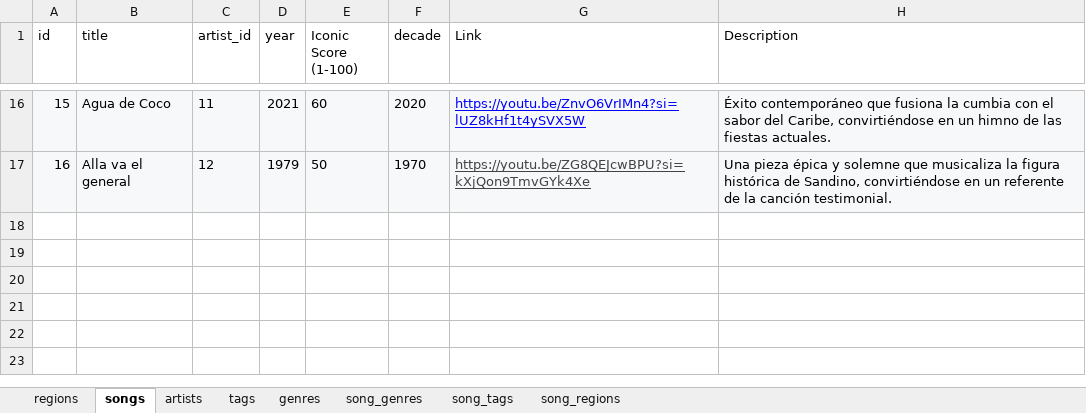
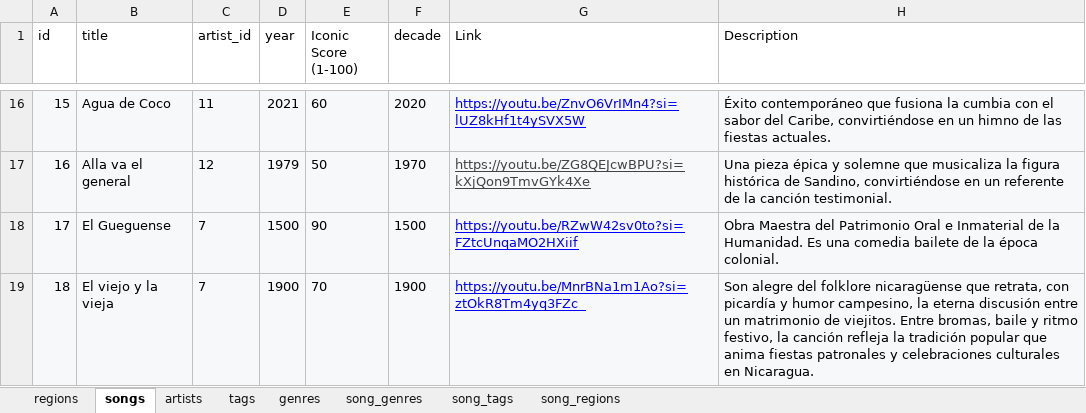
Before and after one commit to rojzzzzz/sonidos-de-mi-tierra, an Excel workbook: backend/Sonidos de mi tierra.xlsx, sheet songs, drawn as a sheet; only a part is shown, gaps mark what is left out; values as stored, in another font and other column widths than the file's, no borders; charts and pictures and table styles not drawn; the diff names each change by its address in the sheet, - before the commit and + after, or states it on an @@ line.

```diff
--- a/backend/Sonidos de mi tierra.xlsx (sheet songs)
+++ b/backend/Sonidos de mi tierra.xlsx (sheet songs)
+row 18: 17 | El Gueguense | 7 | 1500 | 90 | 1500 | https://youtu.be/RZwW42sv0to?si=FZtcUnqaMO2HXiif | Obra Maestra del Patrimonio Oral e Inmaterial de la Humanidad. Es una comedia bailete de la época colonial.
+row 19: 18 | El viejo y la vieja | 7 | 1900 | 70 | 1900 | https://youtu.be/MnrBNa1m1Ao?si=ztOkR8Tm4yq3FZc_ | Son alegre del folklore nicaragüense que retrata, con picardía y humor campesino, la eterna discusión entre un matrimonio de viejitos. Entre bromas, baile y ritmo festivo, la canción refleja la tradición popular que anima fiestas patronales y celebraciones culturales en Nicaragua.
```
Also changed, not shown: sheet song_tags, sheet song_regions, sheet song_genres, 37 other files.
